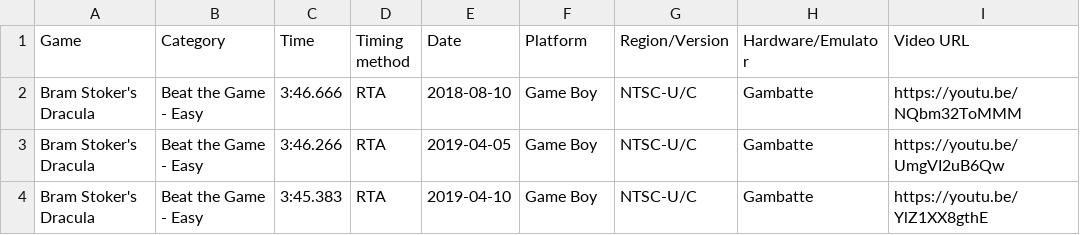
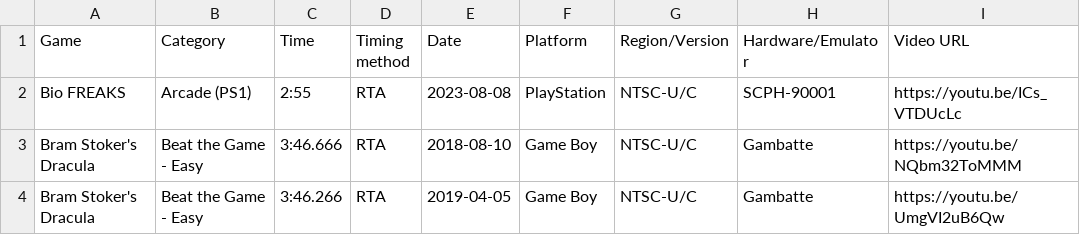
Before and after one commit to AmenAnthem/speedrun-pbs, a CSV file: pbs.csv, drawn as a sheet; only a part is shown; the shorter side is filled out with more unchanged rows.

Commit message:
feat: added PB

```diff
--- a/pbs.csv
+++ b/pbs.csv
@@ -1,2 +1,3 @@
 "Game","Category","Time","Timing method","Date","Platform","Region/Version","Hardware/Emulator","Video URL"
+"Bio FREAKS","Arcade (PS1)","2:55","RTA","2023-08-08",PlayStation,"NTSC-U/C","SCPH-90001","https://youtu.be/ICs_VTDUcLc"
 "Bram Stoker's Dracula","Beat the Game - Easy","3:46.666","RTA","2018-08-10","Game Boy","NTSC-U/C","Gambatte","https://youtu.be/NQbm32ToMMM"
```
